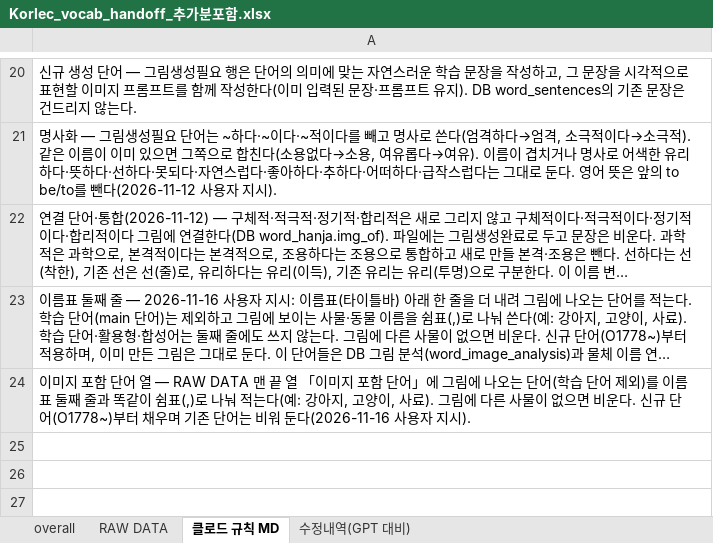
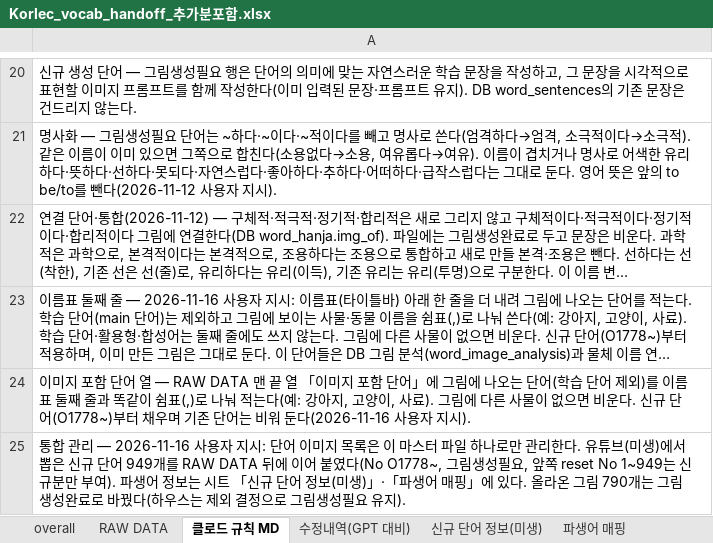
Before and after one commit to ryujel/Study-06, an Excel workbook: Korlec_vocab_handoff_추가분포함.xlsx, sheet 클로드 규칙 MD, drawn as a sheet; only a part is shown, gaps mark what is left out; long unchanged cells end in …; values as stored, in another font and other column widths than the file's, no borders; the diff names each change by its address in the sheet, - before the commit and + after, or states it on an @@ line.

```diff
--- a/Korlec_vocab_handoff_추가분포함.xlsx (sheet 클로드 규칙 MD)
+++ b/Korlec_vocab_handoff_추가분포함.xlsx (sheet 클로드 규칙 MD)
+sheet tab: 신규 단어 정보(미생)
+sheet tab: 파생어 매핑
+row 25: 통합 관리 — 2026-11-16 사용자 지시: 단어 이미지 목록은 이 마스터 파일 하나로만 관리한다. 유튜브(미생)에서 뽑은 신규 단어 949개를 RAW DATA 뒤에 이어 붙였다(No O1778~, 그림생성필요, 앞쪽 reset No 1~949는 신규분만 부여). 파생어 정보는 시트 「신규 단어 정보(미생)」·「파생어 매핑」에 있다. 올라온 그림 790개는 그림생성완료로 바꿨다(하우스는 제외 결정으로 그림생성필요 유지).
```
Also changed, not shown: sheet RAW DATA.
